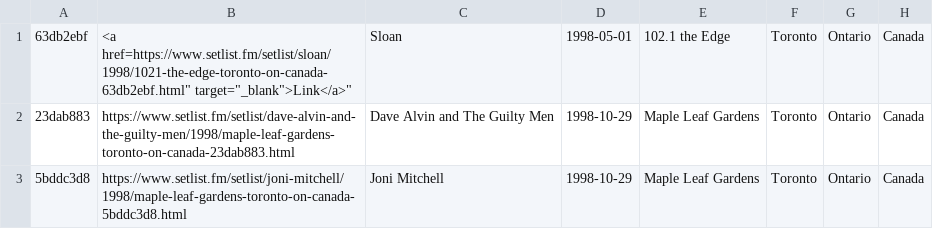
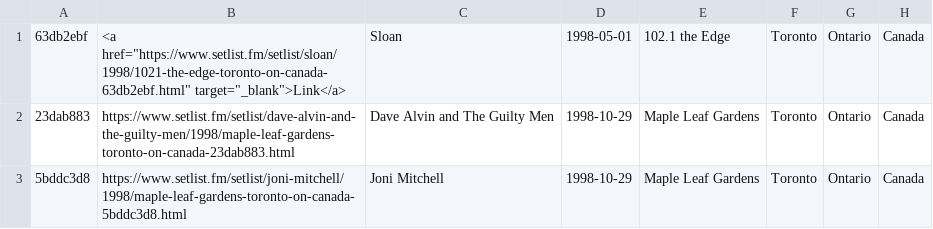
Before and after one commit to aanklewicz/myConcerts, a CSV file: concerts.csv, drawn as a sheet; only a part is shown.

Commit message:
Update concerts.csv

```diff
--- a/concerts.csv
+++ b/concerts.csv
@@ -1,2 +1,2 @@
-"63db2ebf","<a href="https://www.setlist.fm/setlist/sloan/1998/1021-the-edge-toronto-on-canada-63db2ebf.html" target="_blank">Link</a>","Sloan","1998-05-01","102.1 the Edge","Toronto","Ontario","Canada"
+"63db2ebf",<a href="https://www.setlist.fm/setlist/sloan/1998/1021-the-edge-toronto-on-canada-63db2ebf.html" target="_blank">Link</a>,"Sloan","1998-05-01","102.1 the Edge","Toronto","Ontario","Canada"
 "23dab883","https://www.setlist.fm/setlist/dave-alvin-and-the-guilty-men/1998/maple-leaf-gardens-toronto-on-canada-23dab883.html","Dave Alvin and The Guilty Men","1998-10-29","Maple Leaf Gardens","Toronto","Ontario","Canada"
```
